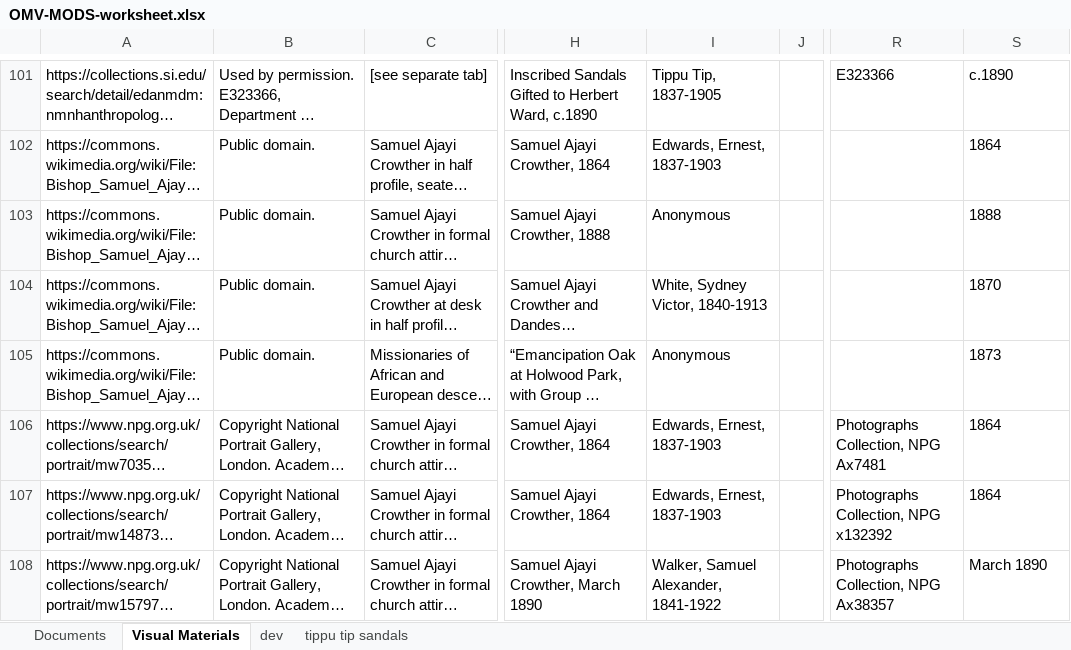
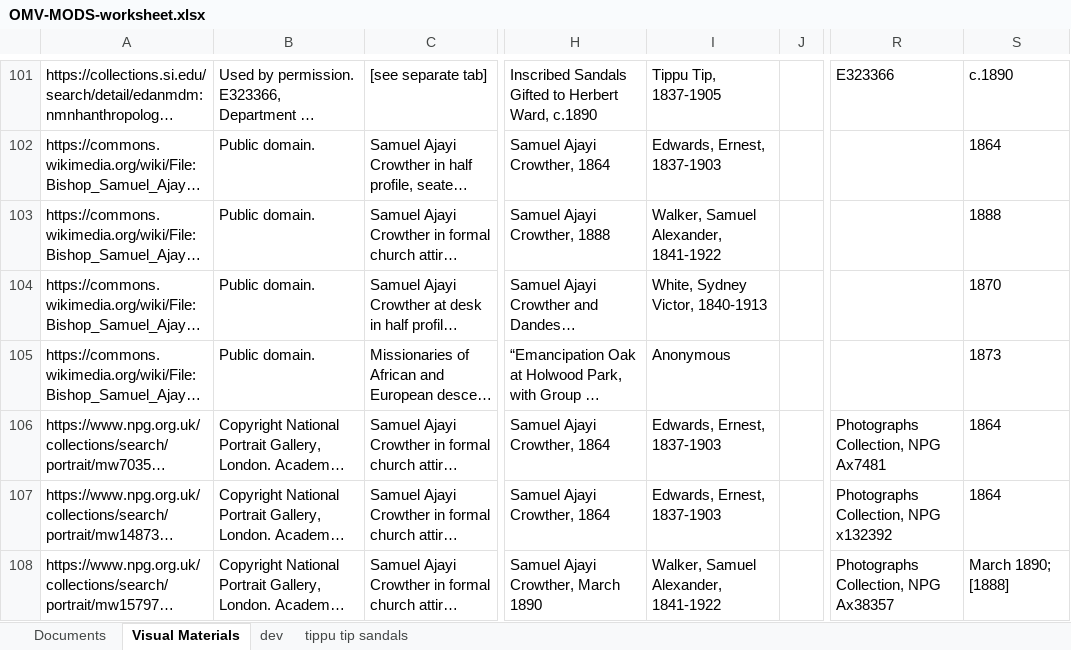
Before and after one commit to livingstoneonline/onemorevoice, an Excel workbook: xml/OMV-MODS-worksheet.xlsx, sheet Visual Materials, drawn as a sheet; only a part is shown, gaps mark what is left out; long unchanged cells end in …; values as stored, in another font and other column widths than the file's, no borders; the diff names each change by its address in the sheet, - before the commit and + after, or states it on an @@ line.

Commit message:
update MODS

```diff
--- a/xml/OMV-MODS-worksheet.xlsx (sheet Visual Materials)
+++ b/xml/OMV-MODS-worksheet.xlsx (sheet Visual Materials)
-I103: Anonymous
+I103: Walker, Samuel Alexander, 1841-1922
-S108: March 1890
+S108: March 1890; [1888]
```
